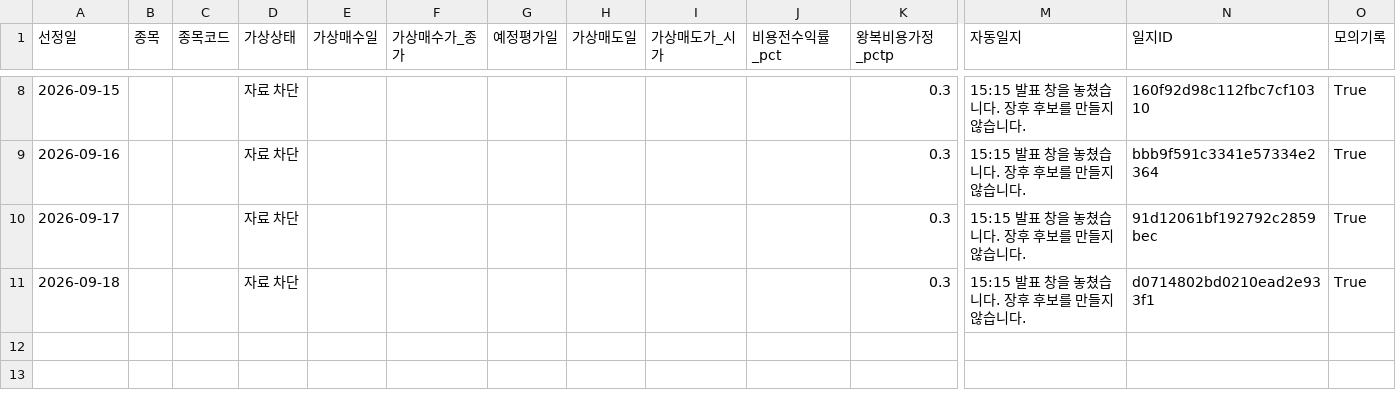
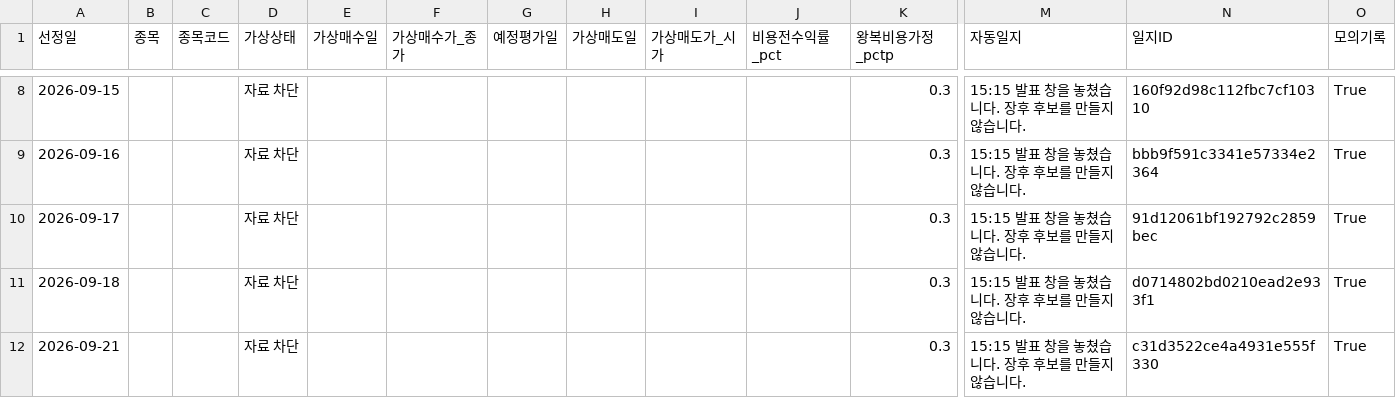
Before and after one commit to SEUNGJU-PARK-KR/canva-agent, a CSV file: manual-1515/journal.csv, drawn as a sheet; only a part is shown, gaps mark what is left out; rows hold the shown columns only; the diff names each change by its address in the sheet, - before the commit and + after, or states it on an @@ line.

```diff
--- a/manual-1515/journal.csv
+++ b/manual-1515/journal.csv
+row 12: 2026-09-21 |  |  | 자료 차단 |  |  |  |  |  |  | 0.3 | 15:15 발표 창을 놓쳤습니다. 장후 후보를 만들지 않습니다. | c31d3522ce4a4931e555f330 | True
```
Also changed, not shown: manual-1515/history.csv, 3 other files.
